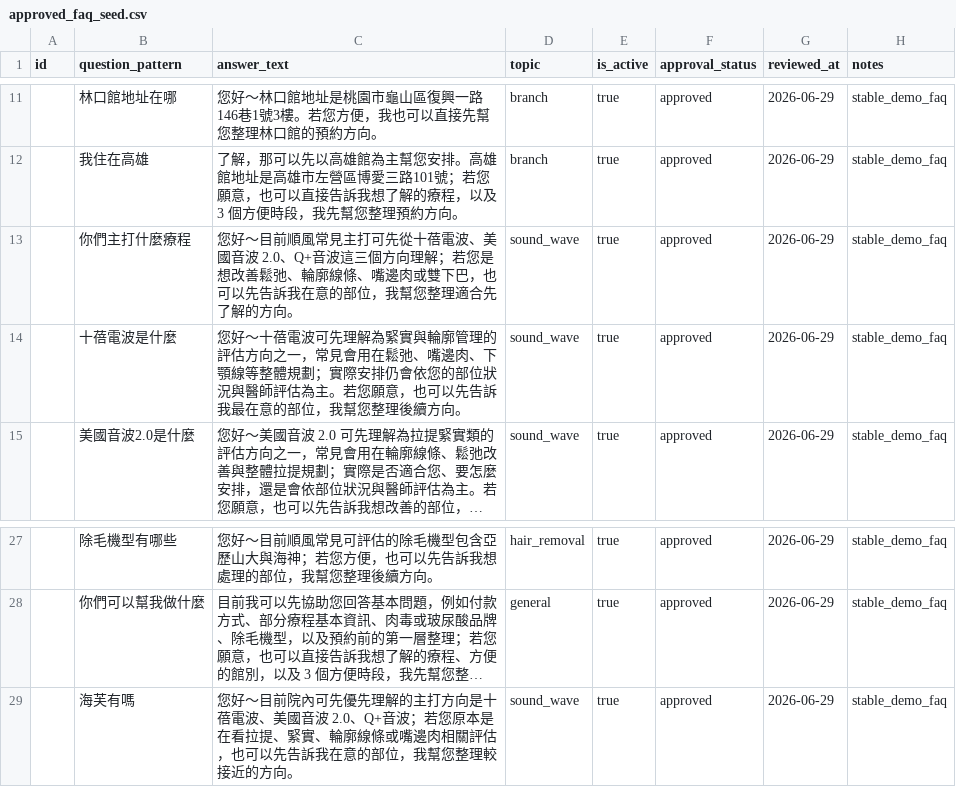
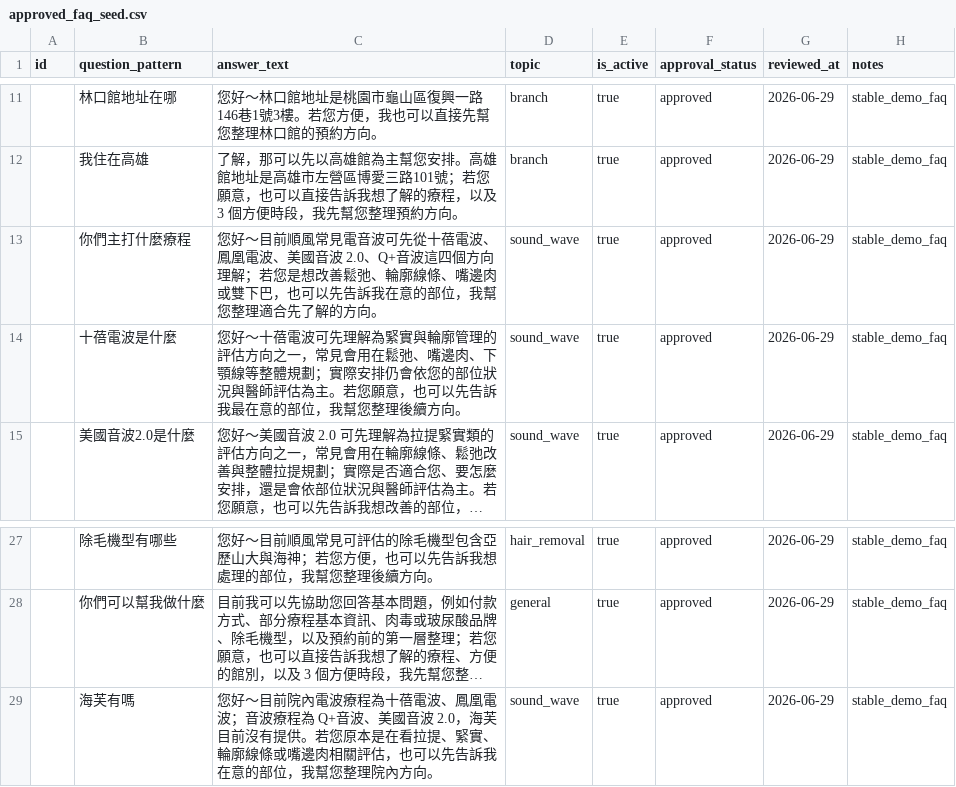
Before and after one commit to boringno/avin-ai-digital-footprint-lab, a CSV file: line-ai-live-demo/data/live-demo-seed/approved_faq_seed.csv, drawn as a sheet; only a part is shown, gaps mark what is left out; long unchanged cells end in …; the diff names each change by its address in the sheet, - before the commit and + after, or states it on an @@ line.

```diff
--- a/line-ai-live-demo/data/live-demo-seed/approved_faq_seed.csv
+++ b/line-ai-live-demo/data/live-demo-seed/approved_faq_seed.csv
-C13 (answer_text): …順風常見主打可先從十蓓電波、美國音波 2.0、Q+音波這三個方向理…
+C13 (answer_text): …順風常見電音波可先從十蓓電波、鳳凰電波、美國音波 2.0、Q+音波這四個方向理…
-C29 (answer_text): …目前院內可先優先理解的主打方向是十蓓電波、美國音波 2.0、Q+音波；若您原本是在看拉提、緊實、輪廓線條或嘴邊肉相關評估，也可以先告訴我在意的部位，我幫您整理較接近的方向。
+C29 (answer_text): …目前院內電波療程為十蓓電波、鳳凰電波；音波療程為 Q+音波、美國音波 2.0，海芙目前沒有提供。若您原本是在看拉提、緊實、輪廓線條或嘴邊肉相關評估，也可以先告訴我在意的部位，我幫您整理院內方向。
```
Also changed, not shown: line-ai-live-demo/data/live-demo-seed/approved_pregnancy_rules_seed.csv, 8 other files.
